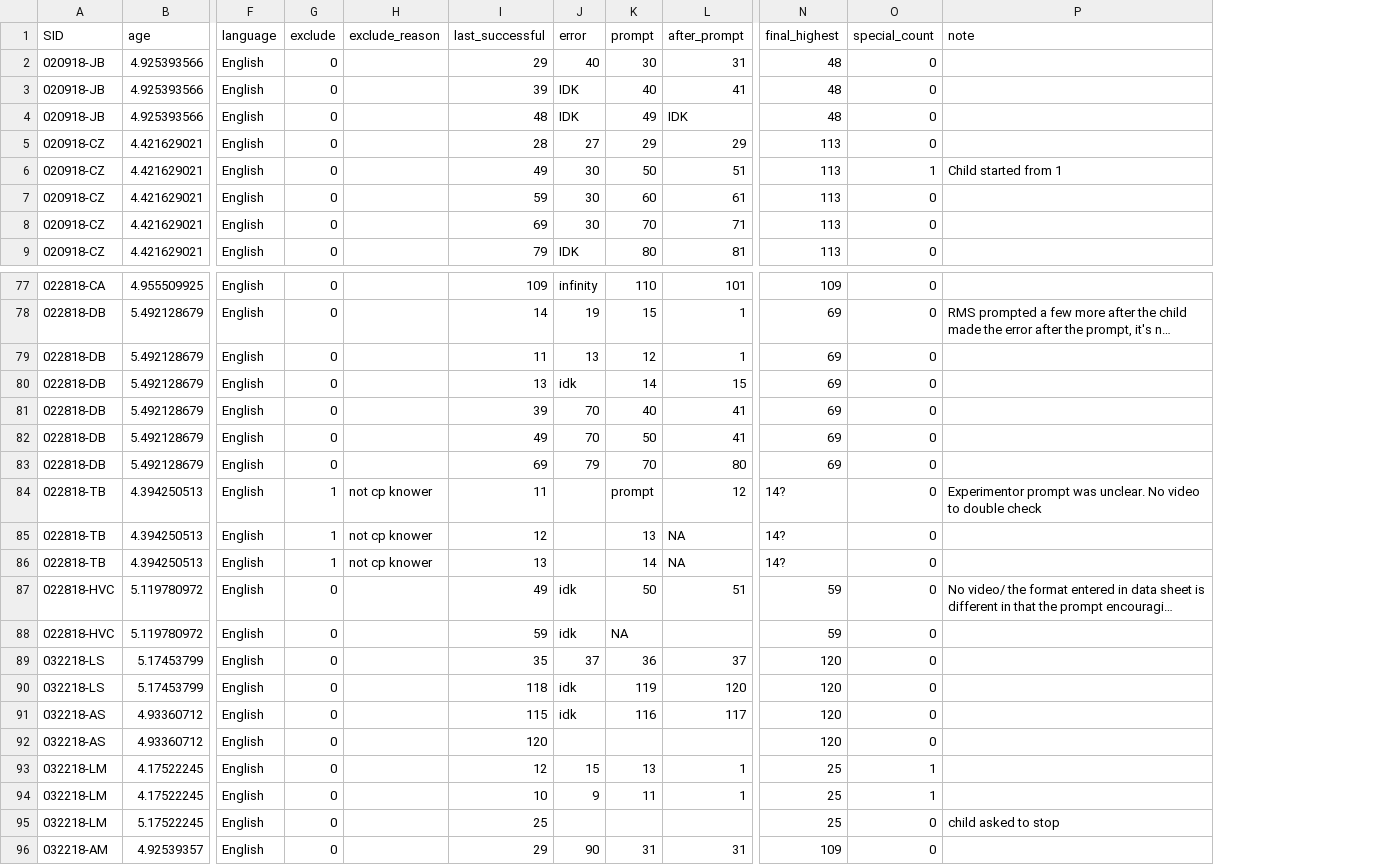
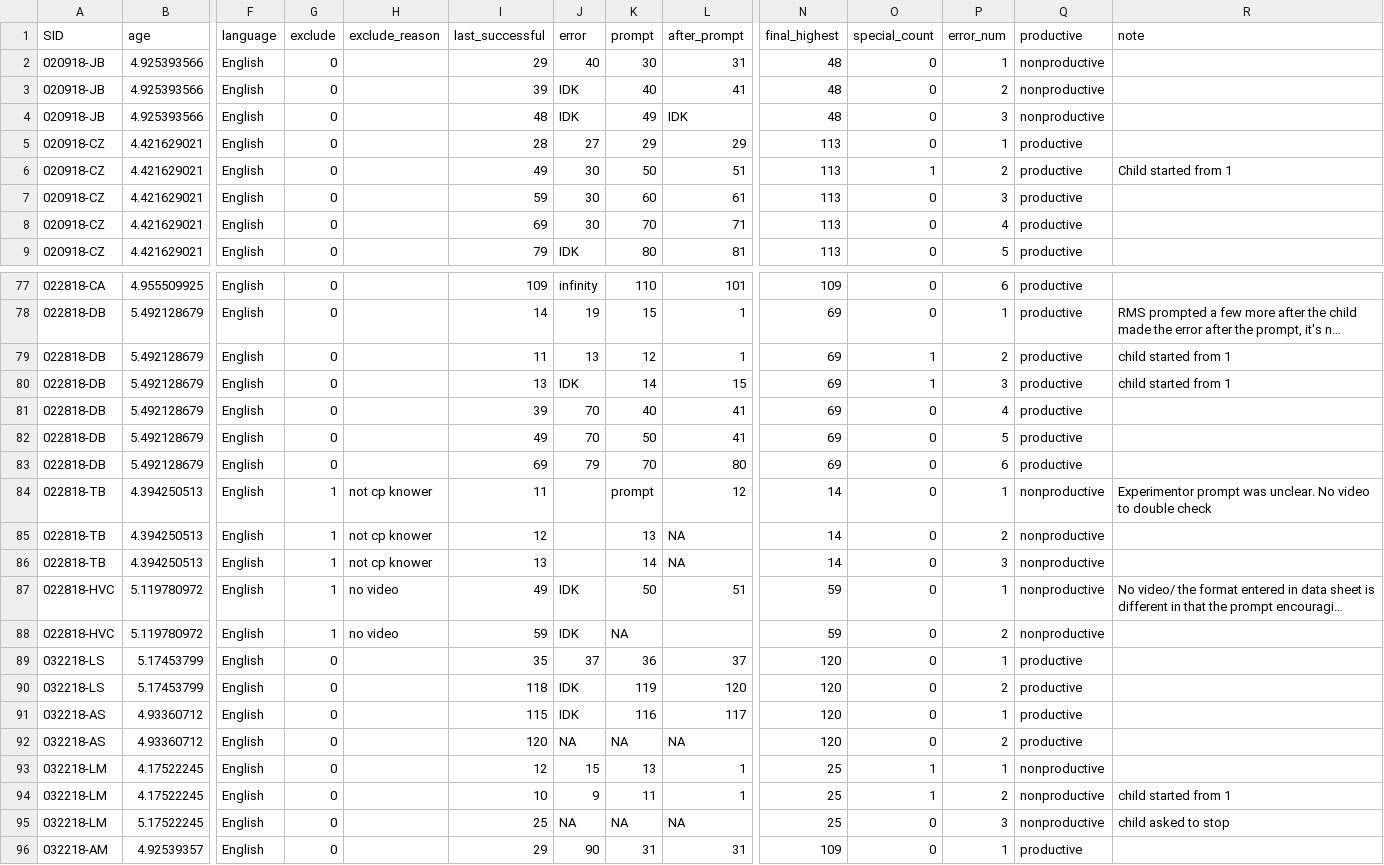
Before and after one commit to rosemschneider/sf_math, a CSV file: Data/HighestCount.csv, drawn as a sheet; only a part is shown, gaps mark what is left out; long unchanged cells end in …; addresses are those after the commit; the diff covers the shown part only; the diff names each change by its address in the sheet, - before the commit and + after, or states it on an @@ line.

```diff
--- a/Data/HighestCount.csv
+++ b/Data/HighestCount.csv
+column P (error_num), rows 2-9: 1 | 2 | 3 | 1 | 2 | 3 | 4 | 5; rows 77-96: 6 | 1 | 2 | 3 | 4 | 5 | 6 | 1 | 2 | 3 | 1 | 2 | 1 | 2 | 1 | 2 | 1 | 2 | 3 | 1
+column Q (productive), rows 2-9: nonproductive | nonproductive | nonproductive | productive | productive | productive | productive | productive; rows 77-96: productive | productive | productive | productive | productive | productive | productive | nonproductive | nonproductive | nonproductive | nonproductive | nonproductive | productive | productive | productive | productive | nonproductive | nonproductive | nonproductive | productive
-O79:O80 (special_count): 0
+O79:O80 (special_count): 1
-R79:R80 (note): (empty)
+R79:R80 (note): child started from 1
-J80 (error): idk
+J80 (error): IDK
-N84:N86 (final_highest): 14?
+N84:N86 (final_highest): 14
-G87:G88 (exclude): 0
+G87:G88 (exclude): 1
-H87:H88 (exclude_reason): (empty)
+H87:H88 (exclude_reason): no video
-J87:J88 (error): idk
+J87:J88 (error): IDK
-J90:J91 (error): idk
+J90:J91 (error): IDK
-J92 (error): (empty)
+J92 (error): NA
-K92 (prompt): (empty)
+K92 (prompt): NA
-L92 (after_prompt): (empty)
+L92 (after_prompt): NA
-R94 (note): (empty)
+R94 (note): child started from 1
-J95 (error): (empty)
+J95 (error): NA
-K95 (prompt): (empty)
+K95 (prompt): NA
-L95 (after_prompt): (empty)
+L95 (after_prompt): NA
```
Also changed, not shown: 37 removed rows and 30 edited cells elsewhere in this file.
